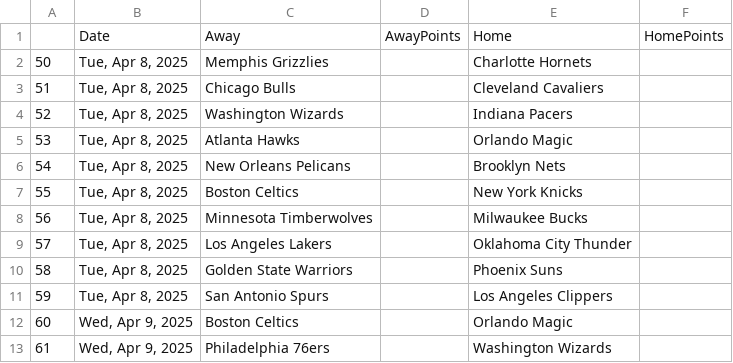
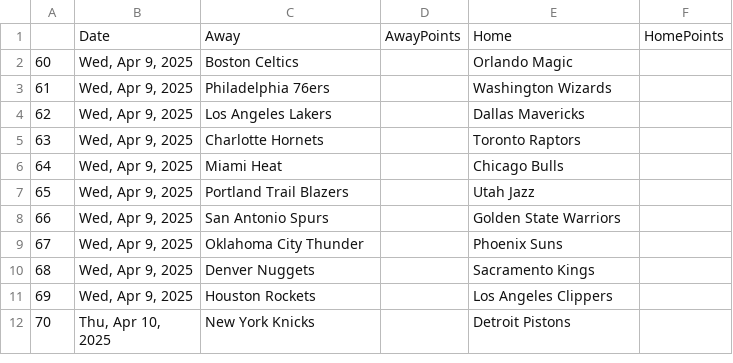
Before and after one commit to wmjs/nba-predictor, a CSV file: nba_data/schedule_no_results.csv, drawn as a sheet; only a part is shown; the shorter side is filled out with more unchanged rows.

```diff
--- a/nba_data/schedule_no_results.csv
+++ b/nba_data/schedule_no_results.csv
@@ -1,12 +1,2 @@
 ,Date,Away,AwayPoints,Home,HomePoints
-50,"Tue, Apr 8, 2025",Memphis Grizzlies,,Charlotte Hornets,
-51,"Tue, Apr 8, 2025",Chicago Bulls,,Cleveland Cavaliers,
-52,"Tue, Apr 8, 2025",Washington Wizards,,Indiana Pacers,
-53,"Tue, Apr 8, 2025",Atlanta Hawks,,Orlando Magic,
-54,"Tue, Apr 8, 2025",New Orleans Pelicans,,Brooklyn Nets,
-55,"Tue, Apr 8, 2025",Boston Celtics,,New York Knicks,
-56,"Tue, Apr 8, 2025",Minnesota Timberwolves,,Milwaukee Bucks,
-57,"Tue, Apr 8, 2025",Los Angeles Lakers,,Oklahoma City Thunder,
-58,"Tue, Apr 8, 2025",Golden State Warriors,,Phoenix Suns,
-59,"Tue, Apr 8, 2025",San Antonio Spurs,,Los Angeles Clippers,
 60,"Wed, Apr 9, 2025",Boston Celtics,,Orlando Magic,
```
Also changed, not shown: nba_data/away_games_stats.csv, nba_data/combined_schedule_and_game_stats.csv, 6 other files.
